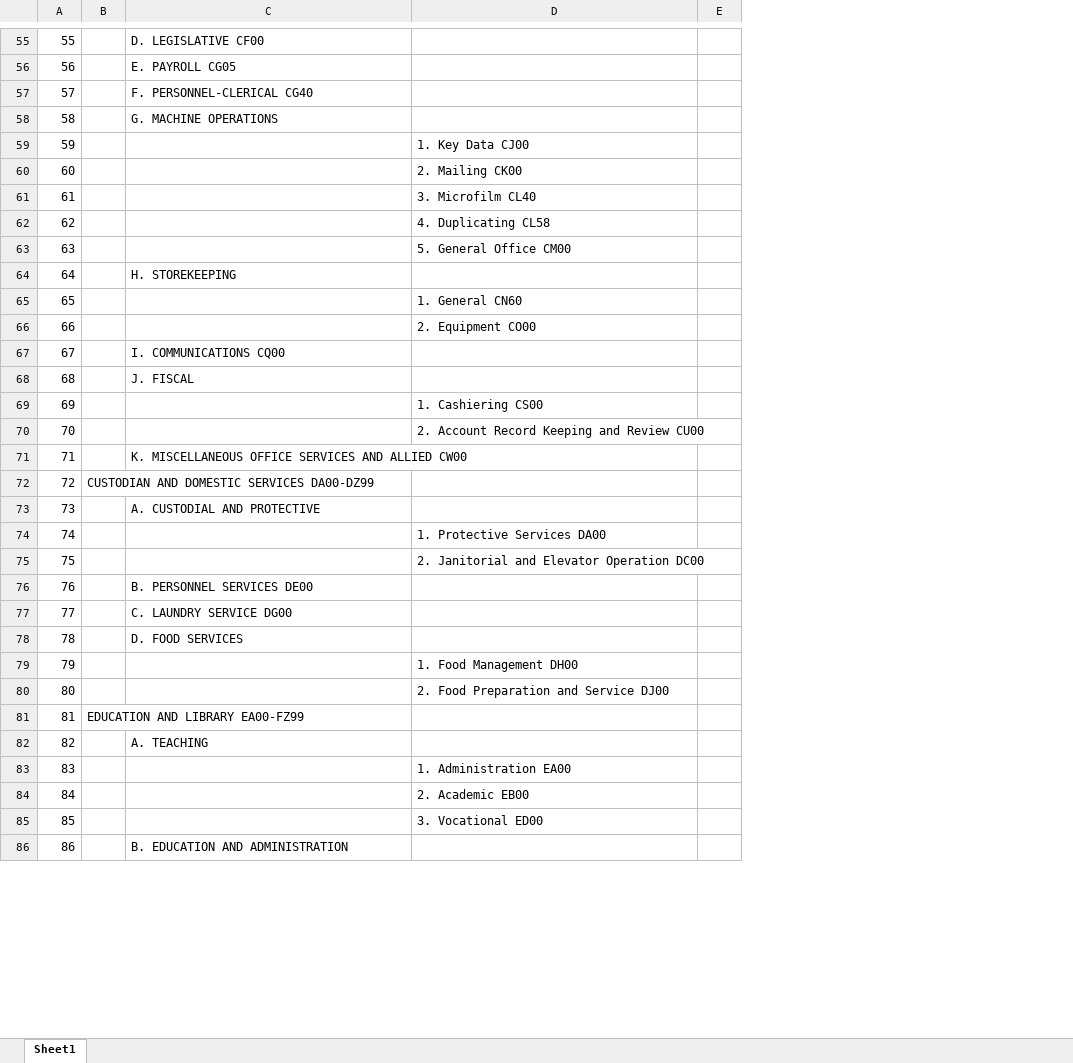
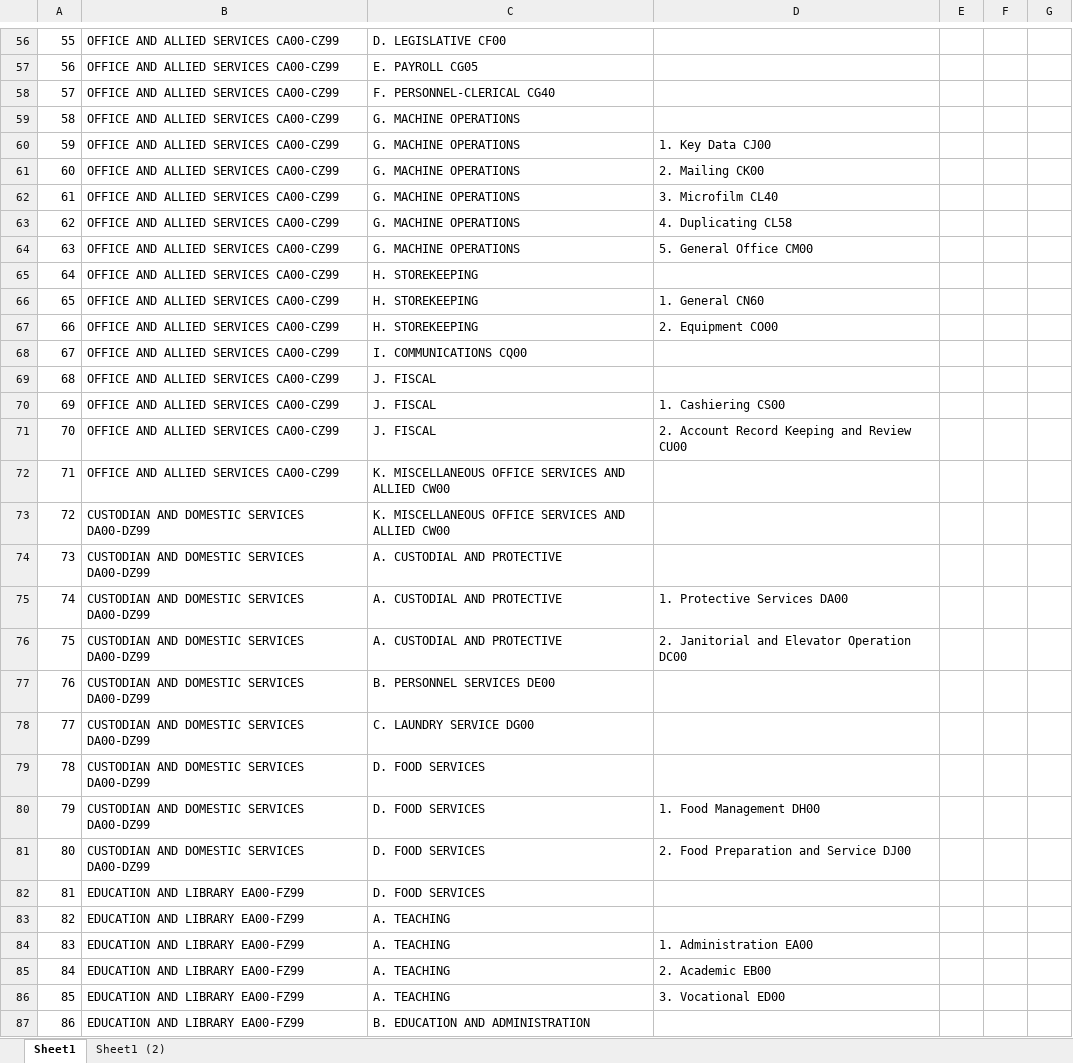
Before and after one commit to josephlei/ca-jobs-schema, an Excel workbook: schema-categories/node-generator.xlsx, sheet Sheet1, drawn as a sheet; only a part is shown, gaps mark what is left out; values as stored, in another font and other column widths than the file's, no cell formats; removed rows and columns are numbered as before the commit, all else as after; the diff covers the shown part only; the diff names each change by its address in the sheet, - before the commit and + after, or states it on an @@ line.

```diff
--- a/schema-categories/node-generator.xlsx (sheet Sheet1)
+++ b/schema-categories/node-generator.xlsx (sheet Sheet1)
+sheet tab: Sheet1 (2)
-column B, rows 72-81: CUSTODIAN AND DOMESTIC SERVICES DA00-DZ99 |  |  |  |  |  |  |  |  | EDUCATION AND LIBRARY EA00-FZ99
+column B, rows 56-87: OFFICE AND ALLIED SERVICES CA00-CZ99 | OFFICE AND ALLIED SERVICES CA00-CZ99 | OFFICE AND ALLIED SERVICES CA00-CZ99 | OFFICE AND ALLIED SERVICES CA00-CZ99 | OFFICE AND ALLIED SERVICES CA00-CZ99 | OFFICE AND ALLIED SERVICES CA00-CZ99 | OFFICE AND ALLIED SERVICES CA00-CZ99 | OFFICE AND ALLIED SERVICES CA00-CZ99 | OFFICE AND ALLIED SERVICES CA00-CZ99 | OFFICE AND ALLIED SERVICES CA00-CZ99 | OFFICE AND ALLIED SERVICES CA00-CZ99 | OFFICE AND ALLIED SERVICES CA00-CZ99 | OFFICE AND ALLIED SERVICES CA00-CZ99 | OFFICE AND ALLIED SERVICES CA00-CZ99 | OFFICE AND ALLIED SERVICES CA00-CZ99 | OFFICE AND ALLIED SERVICES CA00-CZ99 | OFFICE AND ALLIED SERVICES CA00-CZ99 | CUSTODIAN AND DOMESTIC SERVICES DA00-DZ99 | CUSTODIAN AND DOMESTIC SERVICES DA00-DZ99 | CUSTODIAN AND DOMESTIC SERVICES DA00-DZ99 | CUSTODIAN AND DOMESTIC SERVICES DA00-DZ99 | CUSTODIAN AND DOMESTIC SERVICES DA00-DZ99 | CUSTODIAN AND DOMESTIC SERVICES DA00-DZ99 | CUSTODIAN AND DOMESTIC SERVICES DA00-DZ99 | CUSTODIAN AND DOMESTIC SERVICES DA00-DZ99 | CUSTODIAN AND DOMESTIC SERVICES DA00-DZ99 | EDUCATION AND LIBRARY EA00-FZ99 | EDUCATION AND LIBRARY EA00-FZ99 | EDUCATION AND LIBRARY EA00-FZ99 | EDUCATION AND LIBRARY EA00-FZ99 | EDUCATION AND LIBRARY EA00-FZ99 | EDUCATION AND LIBRARY EA00-FZ99
+column F, empty
+column G, empty
-C60:C64: (empty)
+C60:C64: G. MACHINE OPERATIONS
-C66:C67: (empty)
+C66:C67: H. STOREKEEPING
-C70:C71: (empty)
+C70:C71: J. FISCAL
-C73: (empty)
+C73: K. MISCELLANEOUS OFFICE SERVICES AND ALLIED CW00
-C75:C76: (empty)
+C75:C76: A. CUSTODIAL AND PROTECTIVE
-C80:C82: (empty)
+C80:C82: D. FOOD SERVICES
-C84:C86: (empty)
+C84:C86: A. TEACHING
```
Also changed, not shown: 13 added rows, 12 removed rows and 245 edited cells elsewhere in this sheet, cell formats.
